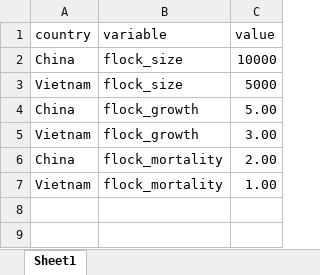
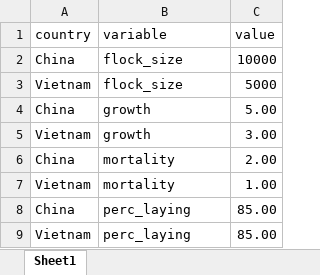
Before and after one commit to djschoo/GFP, an Excel workbook: data/country_defaults.xlsx, sheet Sheet1, drawn as a sheet; values as stored, in another font and other column widths than the file's, no borders; the diff names each change by its address in the sheet, - before the commit and + after, or states it on an @@ line.

```diff
--- a/data/country_defaults.xlsx (sheet Sheet1)
+++ b/data/country_defaults.xlsx (sheet Sheet1)
-B4:B5 (variable): flock_growth
+B4:B5 (variable): growth
-B6:B7 (variable): flock_mortality
+B6:B7 (variable): mortality
+row 8: China | perc_laying | 85.00
+row 9: Vietnam | perc_laying | 85.00
```
Also changed, not shown: 1 other file.
